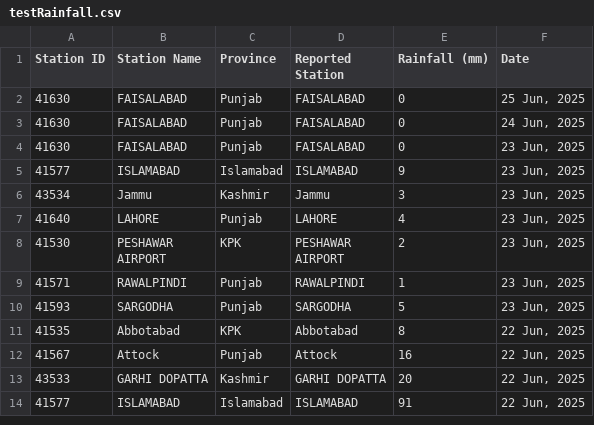
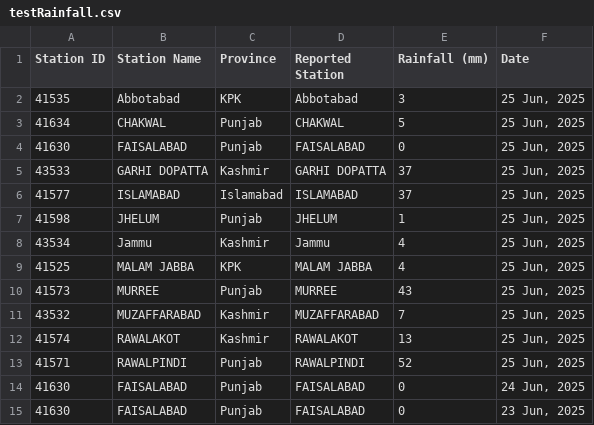
Before and after one commit to muhammadshah10/pakistan-rainfall-scraper, a CSV file: testRainfall.csv, drawn as a sheet; only a part is shown; the shorter side is filled out with more unchanged rows; the diff names each change by its address in the sheet, - before the commit and + after, or states it on an @@ line.

```diff
--- a/testRainfall.csv
+++ b/testRainfall.csv
+row 2: 41535 | Abbotabad | KPK | Abbotabad | 3 | 25 Jun, 2025
+row 3: 41634 | CHAKWAL | Punjab | CHAKWAL | 5 | 25 Jun, 2025
+row 5: 43533 | GARHI DOPATTA | Kashmir | GARHI DOPATTA | 37 | 25 Jun, 2025
+row 6: 41577 | ISLAMABAD | Islamabad | ISLAMABAD | 37 | 25 Jun, 2025
+row 7: 41598 | JHELUM | Punjab | JHELUM | 1 | 25 Jun, 2025
+row 8: 43534 | Jammu | Kashmir | Jammu | 4 | 25 Jun, 2025
+row 9: 41525 | MALAM JABBA | KPK | MALAM JABBA | 4 | 25 Jun, 2025
+row 10: 41573 | MURREE | Punjab | MURREE | 43 | 25 Jun, 2025
+row 11: 43532 | MUZAFFARABAD | Kashmir | MUZAFFARABAD | 7 | 25 Jun, 2025
+row 12: 41574 | RAWALAKOT | Kashmir | RAWALAKOT | 13 | 25 Jun, 2025
+row 13: 41571 | RAWALPINDI | Punjab | RAWALPINDI | 52 | 25 Jun, 2025
```
